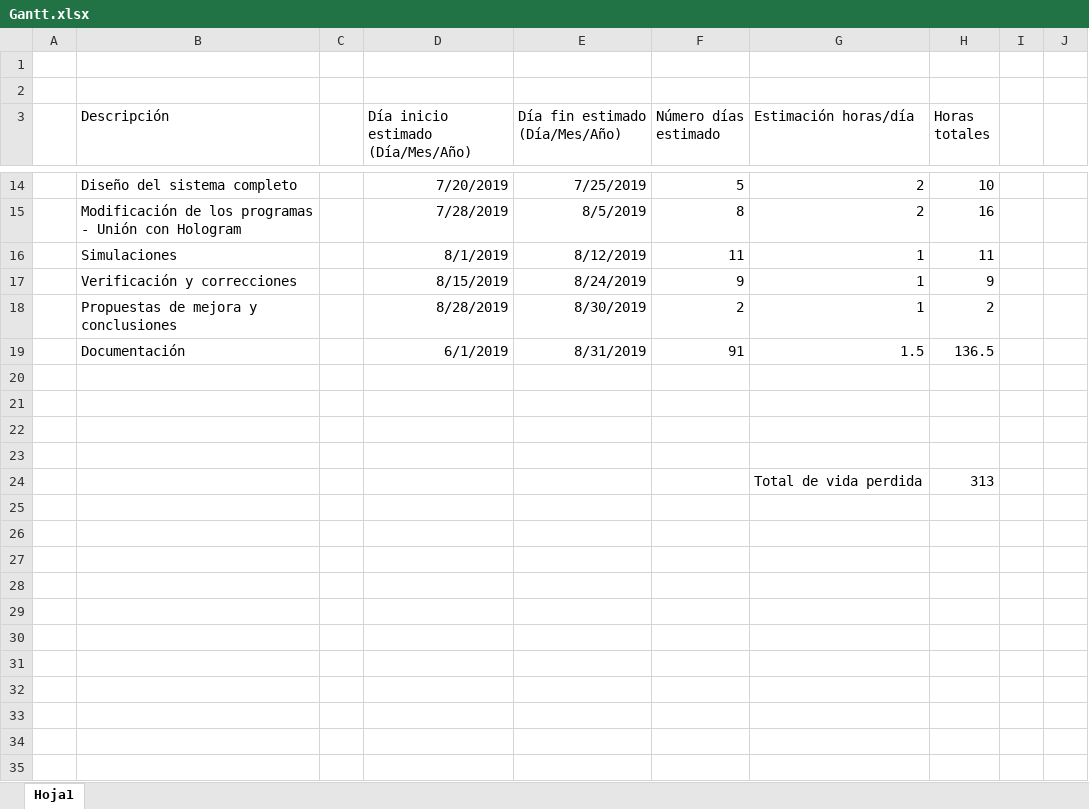
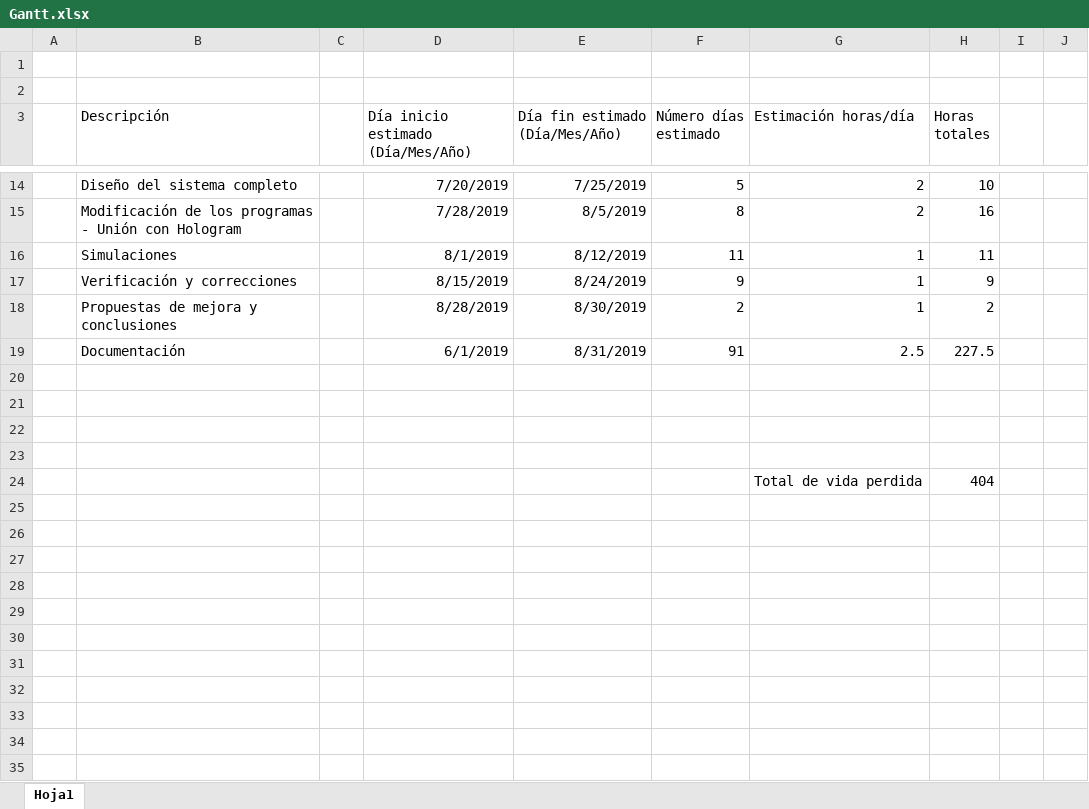
Before and after one commit to clementearraez/sensors, an Excel workbook: Gantt.xlsx, sheet Hoja1, drawn as a sheet; only a part is shown, gaps mark what is left out; values as stored, in another font and other column widths than the file's, no borders; charts and pictures not drawn; addresses are those after the commit; the diff covers the shown part only; the diff names each change by its address in the sheet, - before the commit and + after, or states it on an @@ line.

```diff
--- a/Gantt.xlsx (sheet Hoja1)
+++ b/Gantt.xlsx (sheet Hoja1)
-G19 (Estimación horas/día): 1.5
+G19 (Estimación horas/día): 2.5
-H19 (Horas totales): 136.5
+H19 (Horas totales): 227.5
+row 24:  |  |  |  |  |  | Total de vida perdida | 404
-row 25:  |  |  |  |  |  | Total de vida perdida | 313
+row 25: (empty)
+row 26: (empty)
+row 27: (empty)
+row 28: (empty)
+row 29: (empty)
+row 30: (empty)
+row 31: (empty)
+row 32: (empty)
+row 33: (empty)
+row 34: (empty)
+row 35: (empty)
```
Also changed, not shown: 17 added rows elsewhere in this sheet, 27 other files.
